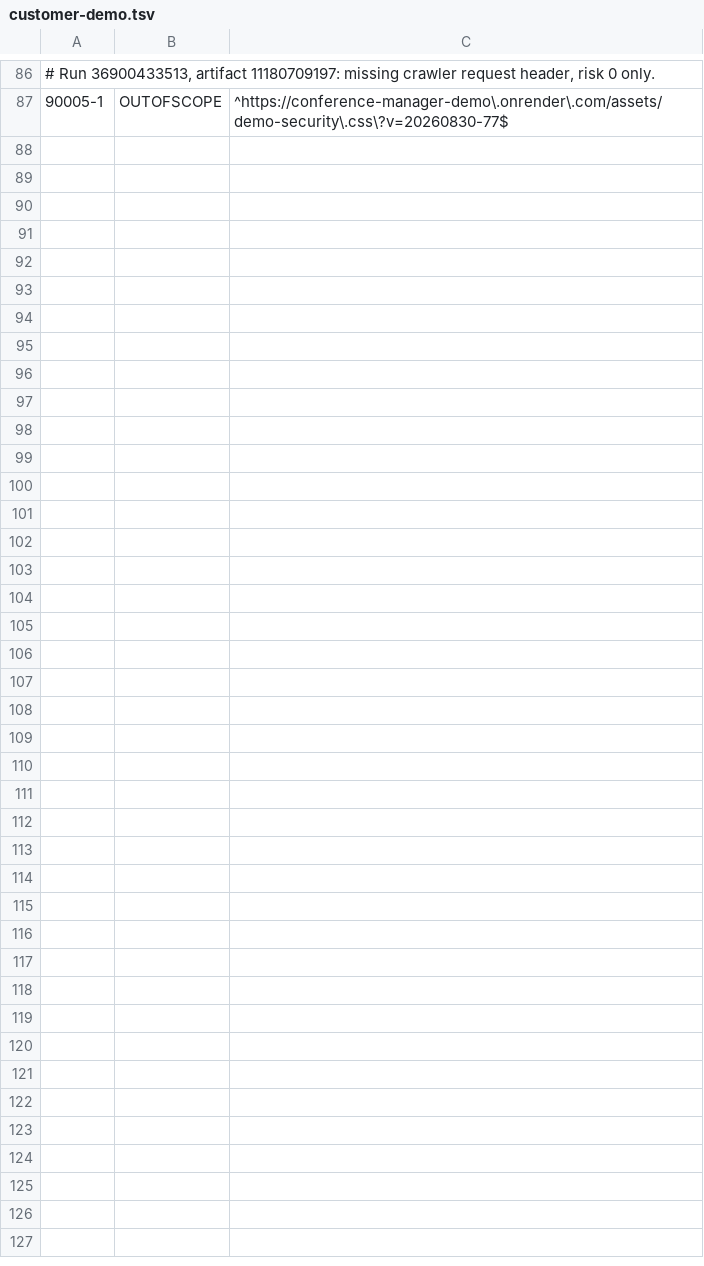
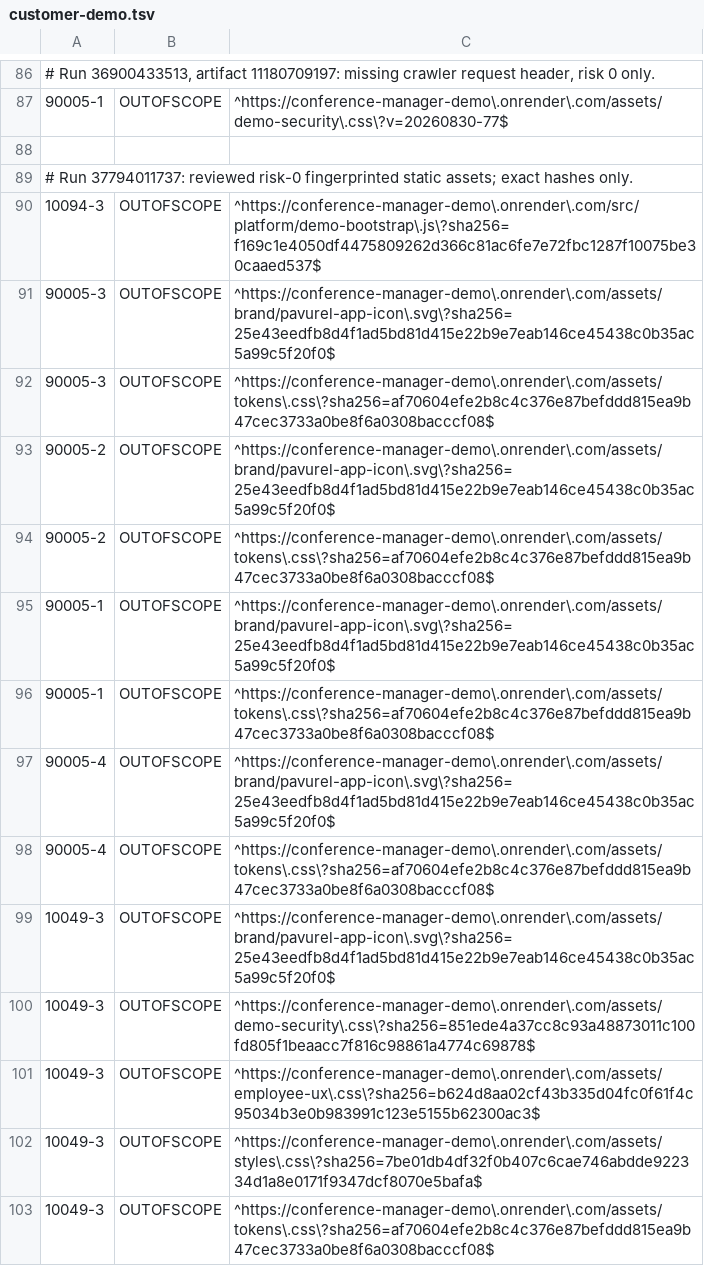
Before and after one commit to floriankreutzer/conference-manager, a TSV file: .zap/customer-demo.tsv, drawn as a sheet; only a part is shown, gaps mark what is left out.

Commit message:
Review exact fingerprinted public assets in the hosted DAST policy

```diff
--- a/.zap/customer-demo.tsv
+++ b/.zap/customer-demo.tsv
@@ -87 +87,17 @@
 90005-1	OUTOFSCOPE	^https://conference-manager-demo\.onrender\.com/assets/demo-security\.css\?v=20260830-77$
+
+# Run 37794011737: reviewed risk-0 fingerprinted static assets; exact hashes only.
+10094-3	OUTOFSCOPE	^https://conference-manager-demo\.onrender\.com/src/platform/demo-bootstrap\.js\?sha256=f169c1e4050df4475809262d366c81ac6fe7e72fbc1287f10075be30caaed537$
+90005-3	OUTOFSCOPE	^https://conference-manager-demo\.onrender\.com/assets/brand/pavurel-app-icon\.svg\?sha256=25e43eedfb8d4f1ad5bd81d415e22b9e7eab146ce45438c0b35ac5a99c5f20f0$
+90005-3	OUTOFSCOPE	^https://conference-manager-demo\.onrender\.com/assets/tokens\.css\?sha256=af70604efe2b8c4c376e87befddd815ea9b47cec3733a0be8f6a0308bacccf08$
+90005-2	OUTOFSCOPE	^https://conference-manager-demo\.onrender\.com/assets/brand/pavurel-app-icon\.svg\?sha256=25e43eedfb8d4f1ad5bd81d415e22b9e7eab146ce45438c0b35ac5a99c5f20f0$
+90005-2	OUTOFSCOPE	^https://conference-manager-demo\.onrender\.com/assets/tokens\.css\?sha256=af70604efe2b8c4c376e87befddd815ea9b47cec3733a0be8f6a0308bacccf08$
+90005-1	OUTOFSCOPE	^https://conference-manager-demo\.onrender\.com/assets/brand/pavurel-app-icon\.svg\?sha256=25e43eedfb8d4f1ad5bd81d415e22b9e7eab146ce45438c0b35ac5a99c5f20f0$
+90005-1	OUTOFSCOPE	^https://conference-manager-demo\.onrender\.com/assets/tokens\.css\?sha256=af70604efe2b8c4c376e87befddd815ea9b47cec3733a0be8f6a0308bacccf08$
+90005-4	OUTOFSCOPE	^https://conference-manager-demo\.onrender\.com/assets/brand/pavurel-app-icon\.svg\?sha256=25e43eedfb8d4f1ad5bd81d415e22b9e7eab146ce45438c0b35ac5a99c5f20f0$
+90005-4	OUTOFSCOPE	^https://conference-manager-demo\.onrender\.com/assets/tokens\.css\?sha256=af70604efe2b8c4c376e87befddd815ea9b47cec3733a0be8f6a0308bacccf08$
+10049-3	OUTOFSCOPE	^https://conference-manager-demo\.onrender\.com/assets/brand/pavurel-app-icon\.svg\?sha256=25e43eedfb8d4f1ad5bd81d415e22b9e7eab146ce45438c0b35ac5a99c5f20f0$
+10049-3	OUTOFSCOPE	^https://conference-manager-demo\.onrender\.com/assets/demo-security\.css\?sha256=851ede4a37cc8c93a48873011c100fd805f1beaacc7f816c98861a4774c69878$
+10049-3	OUTOFSCOPE	^https://conference-manager-demo\.onrender\.com/assets/employee-ux\.css\?sha256=b624d8aa02cf43b335d04fc0f61f4c95034b3e0b983991c123e5155b62300ac3$
+10049-3	OUTOFSCOPE	^https://conference-manager-demo\.onrender\.com/assets/styles\.css\?sha256=7be01db4df32f0b407c6cae746abdde922334d1a8e0171f9347dcf8070e5bafa$
+10049-3	OUTOFSCOPE	^https://conference-manager-demo\.onrender\.com/assets/tokens\.css\?sha256=af70604efe2b8c4c376e87befddd815ea9b47cec3733a0be8f6a0308bacccf08$
```
Also changed, not shown: .zap/customer-demo-summary.tsv, .zap/platform-demo-summary.tsv, 6 other files.
